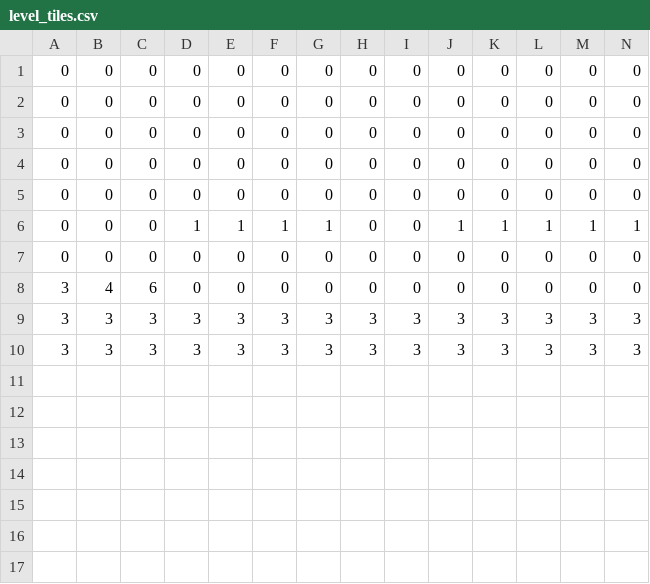
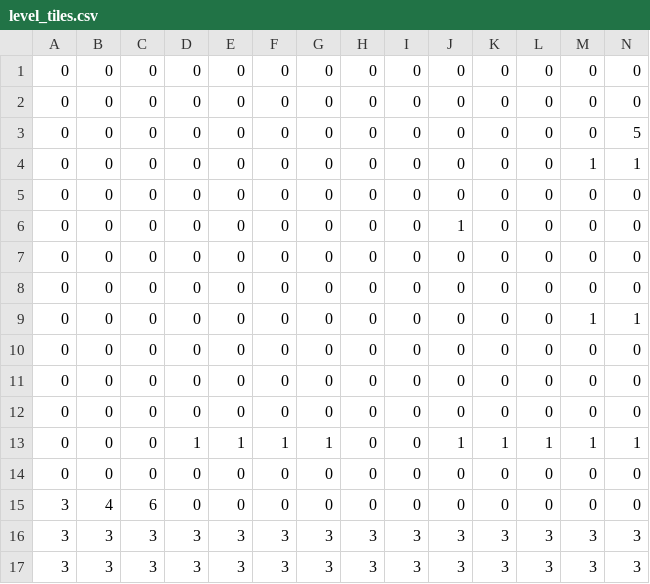
Before and after one commit to ninjascribble/LudumDare34-Practice, a CSV file: assets/level_tiles.csv, drawn as a sheet; only a part is shown; rows hold the shown columns only; the diff names each change by its address in the sheet, - before the commit and + after, or states it on an @@ line.

```diff
--- a/assets/level_tiles.csv
+++ b/assets/level_tiles.csv
+row 3: 0 | 0 | 0 | 0 | 0 | 0 | 0 | 0 | 0 | 0 | 0 | 0 | 0 | 5
+row 4: 0 | 0 | 0 | 0 | 0 | 0 | 0 | 0 | 0 | 0 | 0 | 0 | 1 | 1
+row 5: 0 | 0 | 0 | 0 | 0 | 0 | 0 | 0 | 0 | 0 | 0 | 0 | 0 | 0
+row 6: 0 | 0 | 0 | 0 | 0 | 0 | 0 | 0 | 0 | 1 | 0 | 0 | 0 | 0
+row 9: 0 | 0 | 0 | 0 | 0 | 0 | 0 | 0 | 0 | 0 | 0 | 0 | 1 | 1
+row 10: 0 | 0 | 0 | 0 | 0 | 0 | 0 | 0 | 0 | 0 | 0 | 0 | 0 | 0
+row 11: 0 | 0 | 0 | 0 | 0 | 0 | 0 | 0 | 0 | 0 | 0 | 0 | 0 | 0
```
Also changed, not shown: 1 other file.
